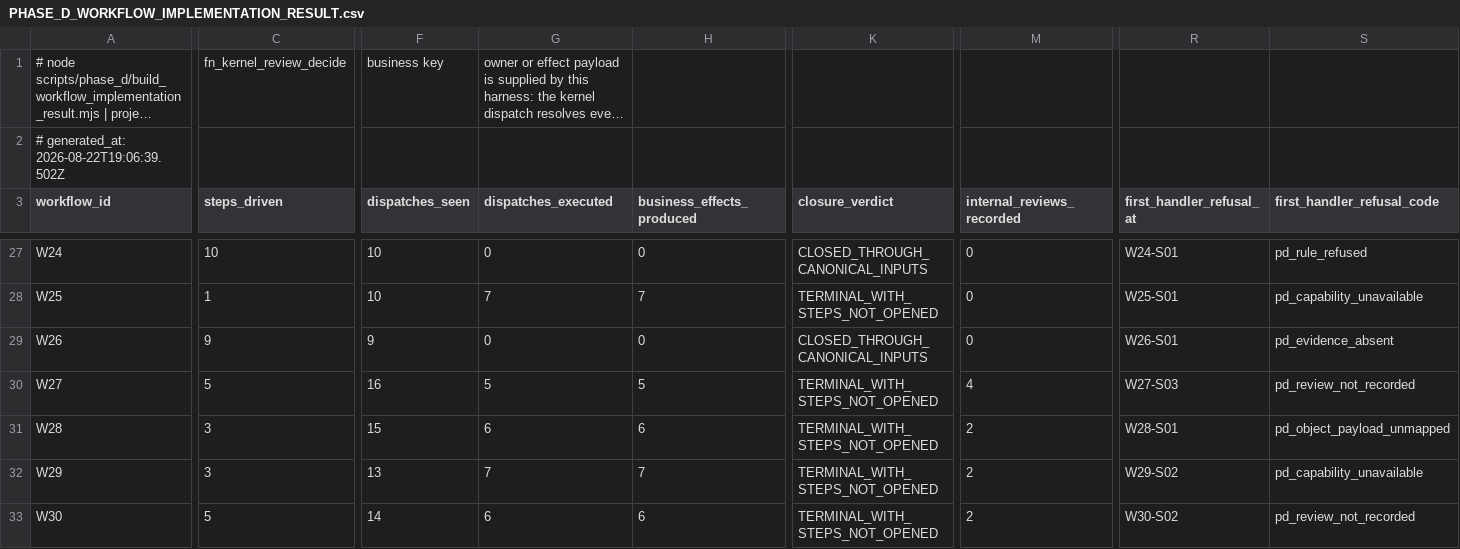
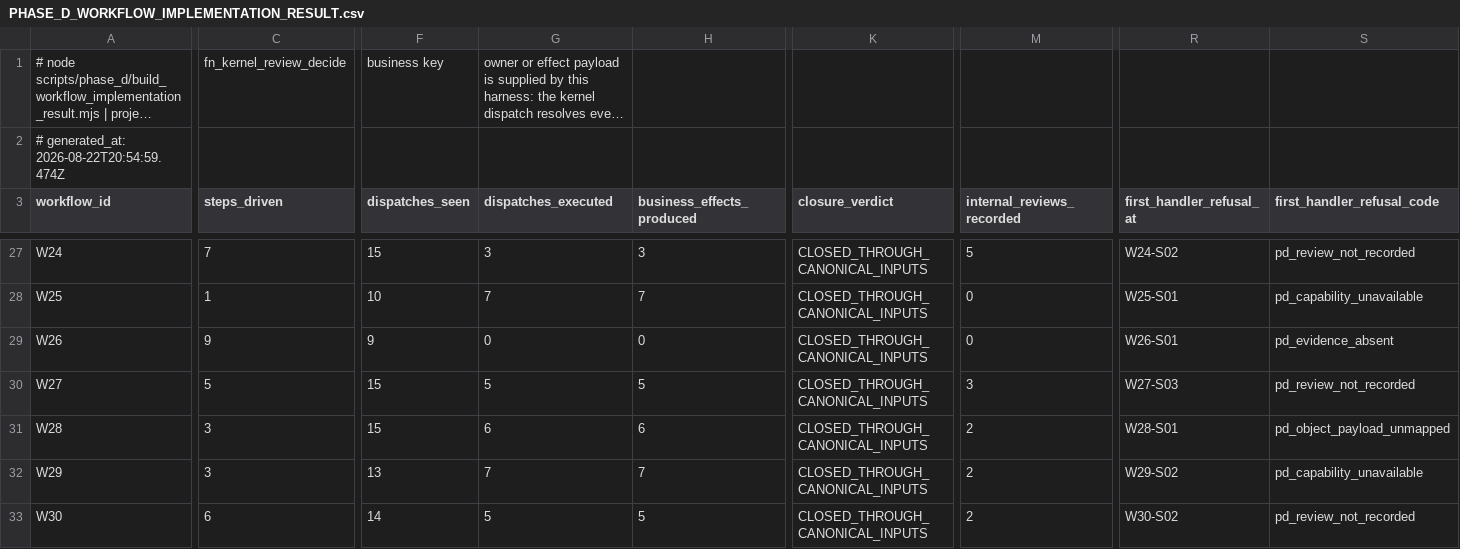
Before and after one commit to ahmadmhdnabilalzain-bot/quotesdone, a CSV file: docs/phase-d/PHASE_D_WORKFLOW_IMPLEMENTATION_RESULT.csv, drawn as a sheet; only a part is shown, gaps mark what is left out; long unchanged cells end in …; the diff covers the shown part only; the diff names each change by its address in the sheet, - before the commit and + after, or states it on an @@ line.

```diff
--- a/docs/phase-d/PHASE_D_WORKFLOW_IMPLEMENTATION_RESULT.csv
+++ b/docs/phase-d/PHASE_D_WORKFLOW_IMPLEMENTATION_RESULT.csv
-A2 (workflow_id): # generated_at: 2026-08-22T19:06:39.502Z
+A2 (workflow_id): # generated_at: 2026-08-22T20:54:59.474Z
-C27 (steps_driven): 10
+C27 (steps_driven): 7
-F27 (dispatches_seen): 10
+F27 (dispatches_seen): 15
-G27 (dispatches_executed): 0
+G27 (dispatches_executed): 3
-H27 (business_effects_produced): 0
+H27 (business_effects_produced): 3
-M27 (internal_reviews_recorded): 0
+M27 (internal_reviews_recorded): 5
-R27 (first_handler_refusal_at): W24-S01
+R27 (first_handler_refusal_at): W24-S02
-S27 (first_handler_refusal_code): pd_rule_refused
+S27 (first_handler_refusal_code): pd_review_not_recorded
-K28 (closure_verdict): TERMINAL_WITH_STEPS_NOT_OPENED
+K28 (closure_verdict): CLOSED_THROUGH_CANONICAL_INPUTS
-F30 (dispatches_seen): 16
+F30 (dispatches_seen): 15
-K30:K33 (closure_verdict): TERMINAL_WITH_STEPS_NOT_OPENED
+K30:K33 (closure_verdict): CLOSED_THROUGH_CANONICAL_INPUTS
-M30 (internal_reviews_recorded): 4
+M30 (internal_reviews_recorded): 3
-C33 (steps_driven): 5
+C33 (steps_driven): 6
-G33 (dispatches_executed): 6
+G33 (dispatches_executed): 5
-H33 (business_effects_produced): 6
+H33 (business_effects_produced): 5
```
Also changed, not shown: 61 edited cells elsewhere in this file, 1 other file.
